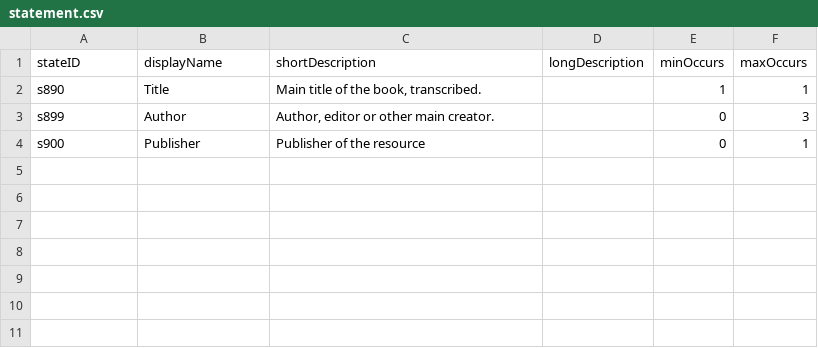
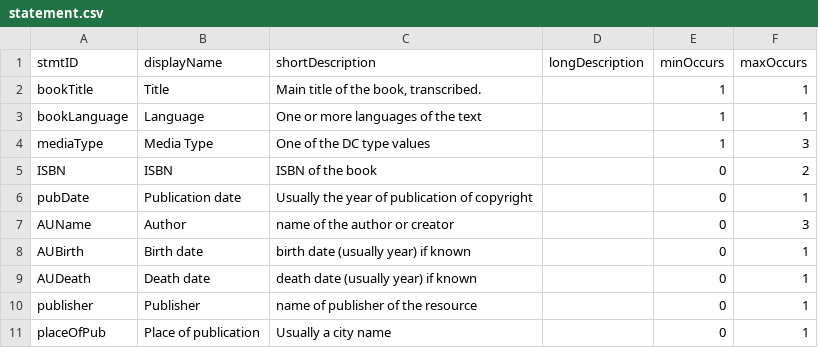
Before and after one commit to kcoyle/RDF-AP, a CSV file: csv/statement.csv, drawn as a sheet.

Commit message:
about the statement elements

```diff
--- a/csv/statement.csv
+++ b/csv/statement.csv
@@ -1,4 +1,11 @@
-stateID,displayName,shortDescription,longDescription,minOccurs,maxOccurs
-s890,"Title","Main title of the book, transcribed.",,1,1
-s899,"Author","Author, editor or other main creator.",,0,3
-s900,"Publisher","Publisher of the resource",,0,1
+stmtID,displayName,shortDescription,longDescription,minOccurs,maxOccurs
+bookTitle,"Title","Main title of the book, transcribed.",,1,1
+bookLanguage,"Language","One or more languages of the text",,1,1
+mediaType,"Media Type","One of the DC type values",,1,3
+ISBN,"ISBN","ISBN of the book",,0,2
+pubDate,"Publication date","Usually the year of publication of copyright",,0,1
+AUName,"Author","name of the author or creator",,0,3
+AUBirth,"Birth date","birth date (usually year) if known",,0,1
+AUDeath,"Death date","death date (usually year) if known",,0,1
+publisher,"Publisher","name of publisher of the resource",,0,1
+placeOfPub,"Place of publication","Usually a city name",,0,1
```
